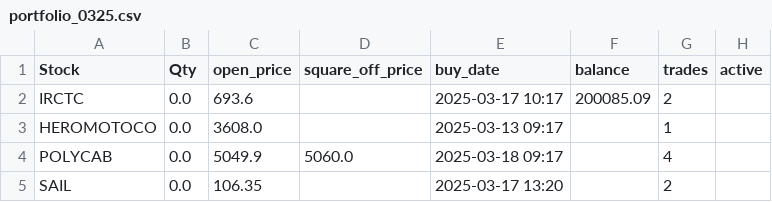
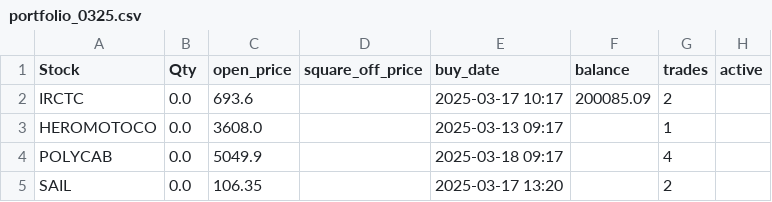
Before and after one commit to ANANTKACHOLIA/portfolio_data, a CSV file: portfolio_0325.csv, drawn as a sheet.

Commit message:
Update portfolio_0325.csv

```diff
--- a/portfolio_0325.csv
+++ b/portfolio_0325.csv
@@ -3,3 +3,3 @@ Stock,Qty,open_price,square_off_price,buy_date,balance,trades,active
   HEROMOTOCO,0.0,3608.0,,2025-03-13 09:17,,1,
-  POLYCAB,0.0,5049.9,5060.0,2025-03-18 09:17,,4,
+  POLYCAB,0.0,5049.9,,2025-03-18 09:17,,4,
  SAIL,0.0,106.35,,2025-03-17 13:20,,2,
```
